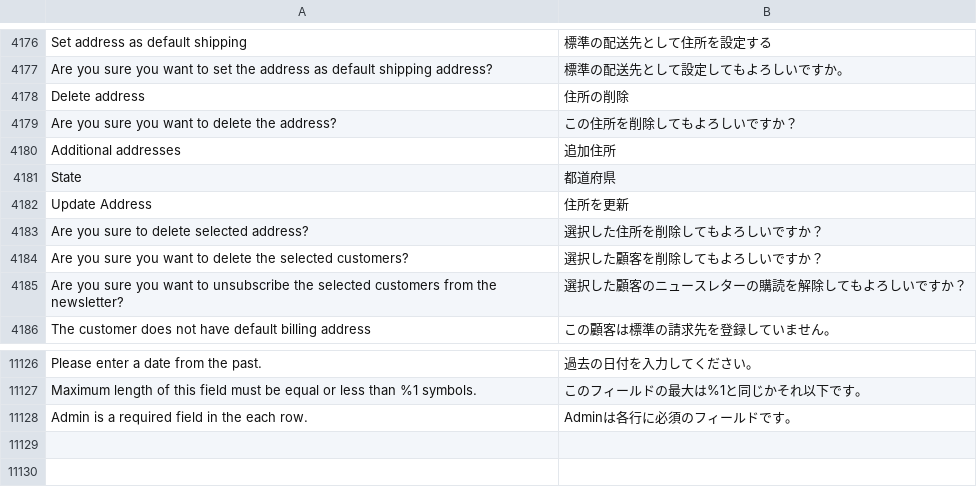
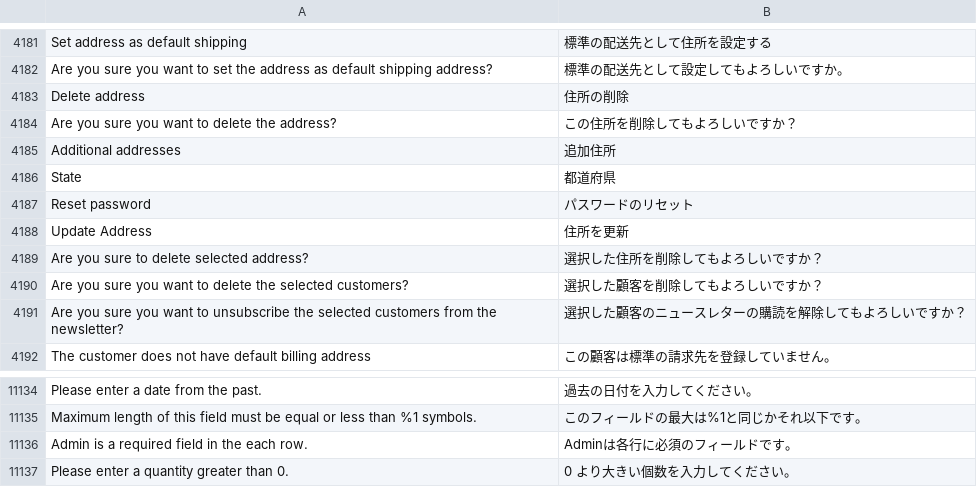
Before and after one commit to magento-l10n/language-ja_JP, a CSV file: ja_JP.csv, drawn as a sheet; only a part is shown, gaps mark what is left out; the diff covers the shown part only; the diff names each change by its address in the sheet, - before the commit and + after, or states it on an @@ line.

```diff
--- a/ja_JP.csv
+++ b/ja_JP.csv
+row 4187: Reset password | パスワードのリセット
+row 11137: Please enter a quantity greater than 0. | 0 より大きい個数を入力してください。
```
Also changed, not shown: 7 added rows elsewhere in this file, 1 other file.
